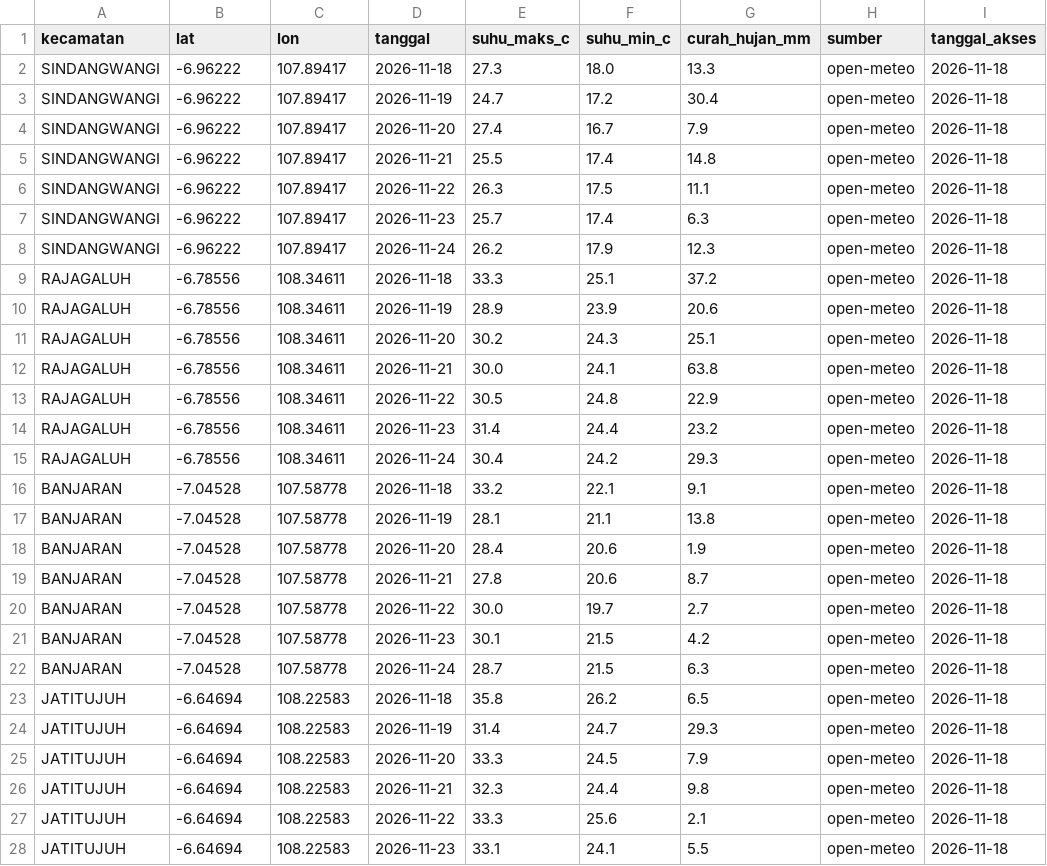
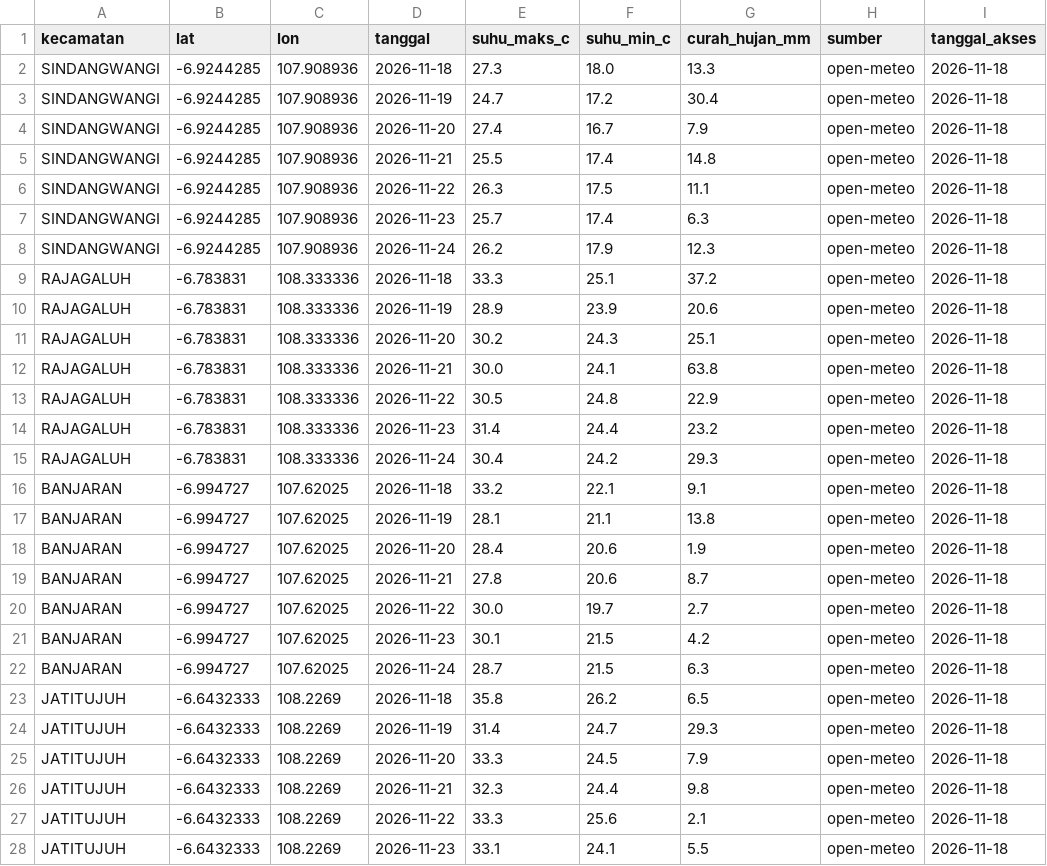
Before and after one commit to ExDemonGod/uts-dam-odtw-majalengka, a CSV file: data/processed/api_cuaca_normalized.csv, drawn as a sheet; only a part is shown; the diff covers the shown part only.

```diff
--- a/data/processed/api_cuaca_normalized.csv
+++ b/data/processed/api_cuaca_normalized.csv
@@ -1,28 +1,28 @@
 kecamatan,lat,lon,tanggal,suhu_maks_c,suhu_min_c,curah_hujan_mm,sumber,tanggal_akses
-SINDANGWANGI,-6.96222,107.89417,2026-11-18,27.3,18.0,13.3,open-meteo,2026-11-18
-SINDANGWANGI,-6.96222,107.89417,2026-11-19,24.7,17.2,30.4,open-meteo,2026-11-18
-SINDANGWANGI,-6.96222,107.89417,2026-11-20,27.4,16.7,7.9,open-meteo,2026-11-18
-SINDANGWANGI,-6.96222,107.89417,2026-11-21,25.5,17.4,14.8,open-meteo,2026-11-18
-SINDANGWANGI,-6.96222,107.89417,2026-11-22,26.3,17.5,11.1,open-meteo,2026-11-18
-SINDANGWANGI,-6.96222,107.89417,2026-11-23,25.7,17.4,6.3,open-meteo,2026-11-18
-SINDANGWANGI,-6.96222,107.89417,2026-11-24,26.2,17.9,12.3,open-meteo,2026-11-18
-RAJAGALUH,-6.78556,108.34611,2026-11-18,33.3,25.1,37.2,open-meteo,2026-11-18
-RAJAGALUH,-6.78556,108.34611,2026-11-19,28.9,23.9,20.6,open-meteo,2026-11-18
-RAJAGALUH,-6.78556,108.34611,2026-11-20,30.2,24.3,25.1,open-meteo,2026-11-18
-RAJAGALUH,-6.78556,108.34611,2026-11-21,30.0,24.1,63.8,open-meteo,2026-11-18
-RAJAGALUH,-6.78556,108.34611,2026-11-22,30.5,24.8,22.9,open-meteo,2026-11-18
-RAJAGALUH,-6.78556,108.34611,2026-11-23,31.4,24.4,23.2,open-meteo,2026-11-18
-RAJAGALUH,-6.78556,108.34611,2026-11-24,30.4,24.2,29.3,open-meteo,2026-11-18
-BANJARAN,-7.04528,107.58778,2026-11-18,33.2,22.1,9.1,open-meteo,2026-11-18
-BANJARAN,-7.04528,107.58778,2026-11-19,28.1,21.1,13.8,open-meteo,2026-11-18
-BANJARAN,-7.04528,107.58778,2026-11-20,28.4,20.6,1.9,open-meteo,2026-11-18
-BANJARAN,-7.04528,107.58778,2026-11-21,27.8,20.6,8.7,open-meteo,2026-11-18
-BANJARAN,-7.04528,107.58778,2026-11-22,30.0,19.7,2.7,open-meteo,2026-11-18
-BANJARAN,-7.04528,107.58778,2026-11-23,30.1,21.5,4.2,open-meteo,2026-11-18
-BANJARAN,-7.04528,107.58778,2026-11-24,28.7,21.5,6.3,open-meteo,2026-11-18
-JATITUJUH,-6.64694,108.22583,2026-11-18,35.8,26.2,6.5,open-meteo,2026-11-18
-JATITUJUH,-6.64694,108.22583,2026-11-19,31.4,24.7,29.3,open-meteo,2026-11-18
-JATITUJUH,-6.64694,108.22583,2026-11-20,33.3,24.5,7.9,open-meteo,2026-11-18
-JATITUJUH,-6.64694,108.22583,2026-11-21,32.3,24.4,9.8,open-meteo,2026-11-18
-JATITUJUH,-6.64694,108.22583,2026-11-22,33.3,25.6,2.1,open-meteo,2026-11-18
-JATITUJUH,-6.64694,108.22583,2026-11-23,33.1,24.1,5.5,open-meteo,2026-11-18
+SINDANGWANGI,-6.9244285,107.908936,2026-11-18,27.3,18.0,13.3,open-meteo,2026-11-18
+SINDANGWANGI,-6.9244285,107.908936,2026-11-19,24.7,17.2,30.4,open-meteo,2026-11-18
+SINDANGWANGI,-6.9244285,107.908936,2026-11-20,27.4,16.7,7.9,open-meteo,2026-11-18
+SINDANGWANGI,-6.9244285,107.908936,2026-11-21,25.5,17.4,14.8,open-meteo,2026-11-18
+SINDANGWANGI,-6.9244285,107.908936,2026-11-22,26.3,17.5,11.1,open-meteo,2026-11-18
+SINDANGWANGI,-6.9244285,107.908936,2026-11-23,25.7,17.4,6.3,open-meteo,2026-11-18
+SINDANGWANGI,-6.9244285,107.908936,2026-11-24,26.2,17.9,12.3,open-meteo,2026-11-18
+RAJAGALUH,-6.783831,108.333336,2026-11-18,33.3,25.1,37.2,open-meteo,2026-11-18
+RAJAGALUH,-6.783831,108.333336,2026-11-19,28.9,23.9,20.6,open-meteo,2026-11-18
+RAJAGALUH,-6.783831,108.333336,2026-11-20,30.2,24.3,25.1,open-meteo,2026-11-18
+RAJAGALUH,-6.783831,108.333336,2026-11-21,30.0,24.1,63.8,open-meteo,2026-11-18
+RAJAGALUH,-6.783831,108.333336,2026-11-22,30.5,24.8,22.9,open-meteo,2026-11-18
+RAJAGALUH,-6.783831,108.333336,2026-11-23,31.4,24.4,23.2,open-meteo,2026-11-18
+RAJAGALUH,-6.783831,108.333336,2026-11-24,30.4,24.2,29.3,open-meteo,2026-11-18
+BANJARAN,-6.994727,107.62025,2026-11-18,33.2,22.1,9.1,open-meteo,2026-11-18
+BANJARAN,-6.994727,107.62025,2026-11-19,28.1,21.1,13.8,open-meteo,2026-11-18
+BANJARAN,-6.994727,107.62025,2026-11-20,28.4,20.6,1.9,open-meteo,2026-11-18
+BANJARAN,-6.994727,107.62025,2026-11-21,27.8,20.6,8.7,open-meteo,2026-11-18
+BANJARAN,-6.994727,107.62025,2026-11-22,30.0,19.7,2.7,open-meteo,2026-11-18
+BANJARAN,-6.994727,107.62025,2026-11-23,30.1,21.5,4.2,open-meteo,2026-11-18
+BANJARAN,-6.994727,107.62025,2026-11-24,28.7,21.5,6.3,open-meteo,2026-11-18
+JATITUJUH,-6.6432333,108.2269,2026-11-18,35.8,26.2,6.5,open-meteo,2026-11-18
+JATITUJUH,-6.6432333,108.2269,2026-11-19,31.4,24.7,29.3,open-meteo,2026-11-18
+JATITUJUH,-6.6432333,108.2269,2026-11-20,33.3,24.5,7.9,open-meteo,2026-11-18
+JATITUJUH,-6.6432333,108.2269,2026-11-21,32.3,24.4,9.8,open-meteo,2026-11-18
+JATITUJUH,-6.6432333,108.2269,2026-11-22,33.3,25.6,2.1,open-meteo,2026-11-18
+JATITUJUH,-6.6432333,108.2269,2026-11-23,33.1,24.1,5.5,open-meteo,2026-11-18
```
Also changed, not shown: 16 edited cells elsewhere in this file, docs/provenance.csv, 8 other files.
